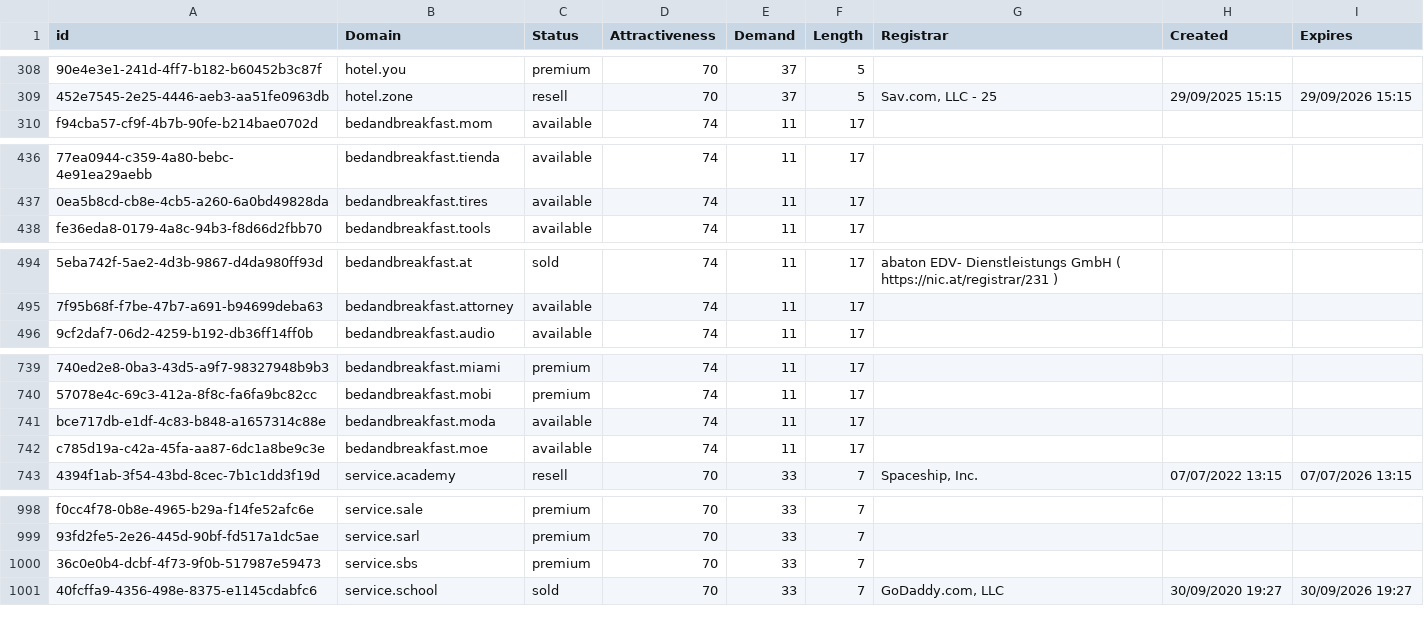
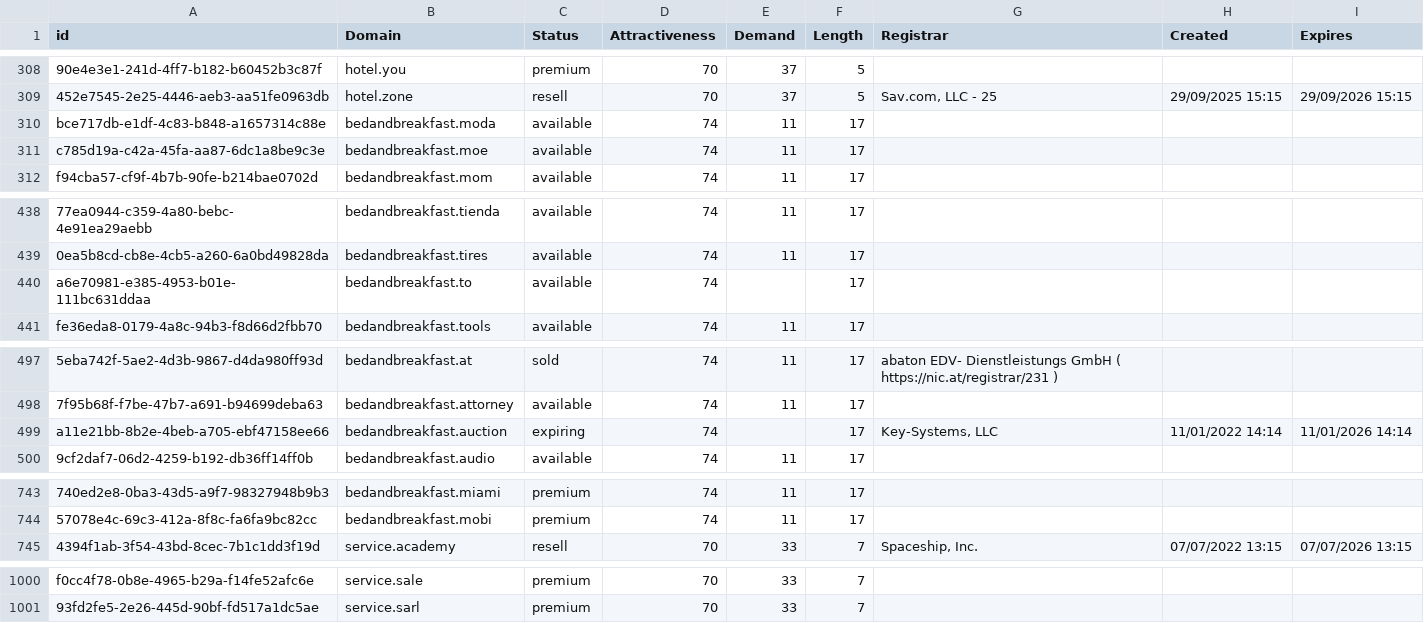
Before and after one commit to UniqueDomains/hospitality-oneword-domains, a CSV file: Hospitality.csv, drawn as a sheet; only a part is shown, gaps mark what is left out; removed rows and columns are numbered as before the commit, all else as after; the diff names each change by its address in the sheet, - before the commit and + after, or states it on an @@ line.

Commit message:
Domains update

```diff
--- a/Hospitality.csv
+++ b/Hospitality.csv
@@ row 741 moved to row 310: bce717db-e1df-4c83-b848-a1657314c88e @@
@@ row 742 moved to row 311: c785d19a-c42a-45fa-aa87-6dc1a8be9c3e @@
+row 440: a6e70981-e385-4953-b01e-111bc631ddaa | bedandbreakfast.to | available | 74 |  | 17
+row 499: a11e21bb-8b2e-4beb-a705-ebf47158ee66 | bedandbreakfast.auction | expiring | 74 |  | 17 | Key-Systems, LLC | 11/01/2022 14:14 | 11/01/2026 14:14
-row 1000: 36c0e0b4-dcbf-4f73-9f0b-517987e59473 | service.sbs | premium | 70 | 33 | 7
-row 1001: 40fcffa9-4356-498e-8375-e1145cdabfc6 | service.school | sold | 70 | 33 | 7 | GoDaddy.com, LLC | 30/09/2020 19:27 | 30/09/2026 19:27
```
Also changed, not shown: 2 other files.
